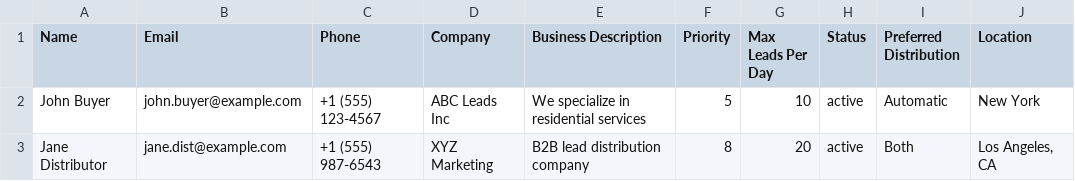
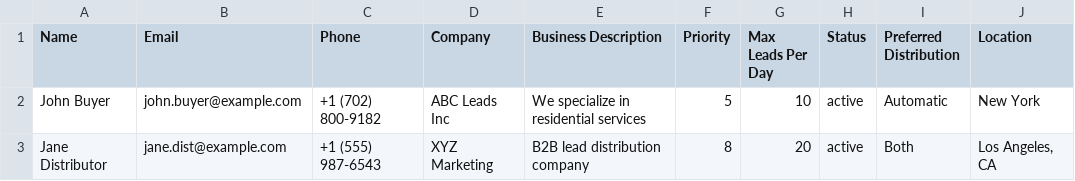
Before and after one commit to kingmusab-tmt/LeadGenerationWepApp, a CSV file: public/templates/buyers-import-template.csv, drawn as a sheet; only a part is shown; the diff names each change by its address in the sheet, - before the commit and + after, or states it on an @@ line.

```diff
--- a/public/templates/buyers-import-template.csv
+++ b/public/templates/buyers-import-template.csv
-C2 (Phone): +1 (555) 123-4567
+C2 (Phone): +1 (702) 800-9182
```
Also changed, not shown: public/templates/leads-import-template.csv, 10 other files.
